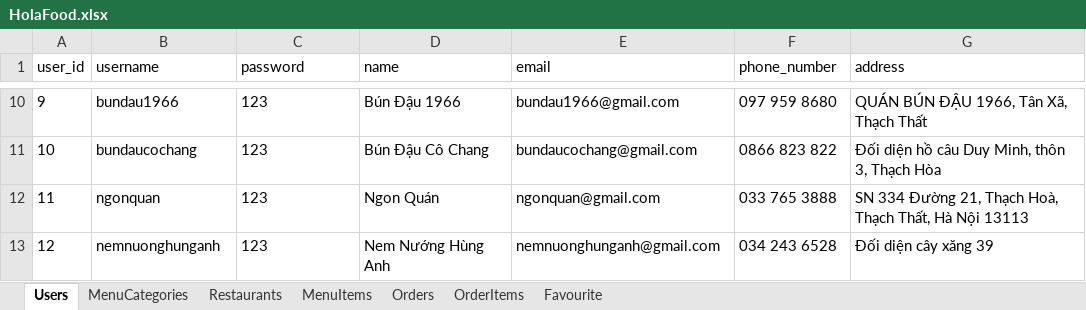
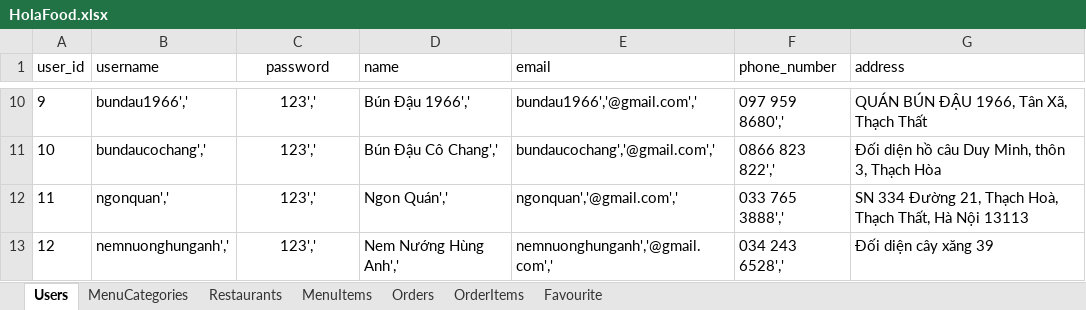
Before and after one commit to DaoDuyThai/HolaFood, an Excel workbook: HolaFood.xlsx, sheet Users, drawn as a sheet; only a part is shown, gaps mark what is left out; values as stored, in another font and other column widths than the file's, no borders; the diff covers the shown part only; the diff names each change by its address in the sheet, - before the commit and + after, or states it on an @@ line.

```diff
--- a/HolaFood.xlsx (sheet Users)
+++ b/HolaFood.xlsx (sheet Users)
-C1:C13 alignment: left
+C1:C13 alignment: center
-B10 (username): bundau1966
+B10 (username): bundau1966','
-C10:C13 (password): 123
+C10:C13 (password): 123','
-D10 (name): Bún Đậu 1966
+D10 (name): Bún Đậu 1966','
-E10 (email): bundau1966@gmail.com
+E10 (email): bundau1966','@gmail.com','
-F10 (phone_number): 097 959 8680
+F10 (phone_number): 097 959 8680','
-B11 (username): bundaucochang
+B11 (username): bundaucochang','
-D11 (name): Bún Đậu Cô Chang
+D11 (name): Bún Đậu Cô Chang','
-E11 (email): bundaucochang@gmail.com
+E11 (email): bundaucochang','@gmail.com','
-F11 (phone_number): 0866 823 822
+F11 (phone_number): 0866 823 822','
-B12 (username): ngonquan
+B12 (username): ngonquan','
-D12 (name): Ngon Quán
+D12 (name): Ngon Quán','
-E12 (email): ngonquan@gmail.com
+E12 (email): ngonquan','@gmail.com','
-F12 (phone_number): 033 765 3888
+F12 (phone_number): 033 765 3888','
-B13 (username): nemnuonghunganh
+B13 (username): nemnuonghunganh','
-D13 (name): Nem Nướng Hùng Anh
+D13 (name): Nem Nướng Hùng Anh','
-E13 (email): nemnuonghunganh@gmail.com
+E13 (email): nemnuonghunganh','@gmail.com','
-F13 (phone_number): 034 243 6528
+F13 (phone_number): 034 243 6528','
```
Also changed, not shown: 34 edited cells and cell formats elsewhere in this sheet, sheet MenuItems, sheet Restaurants, sheet Orders, sheet OrderItems, sheet Favourite, charts or pictures, 2 other files.
